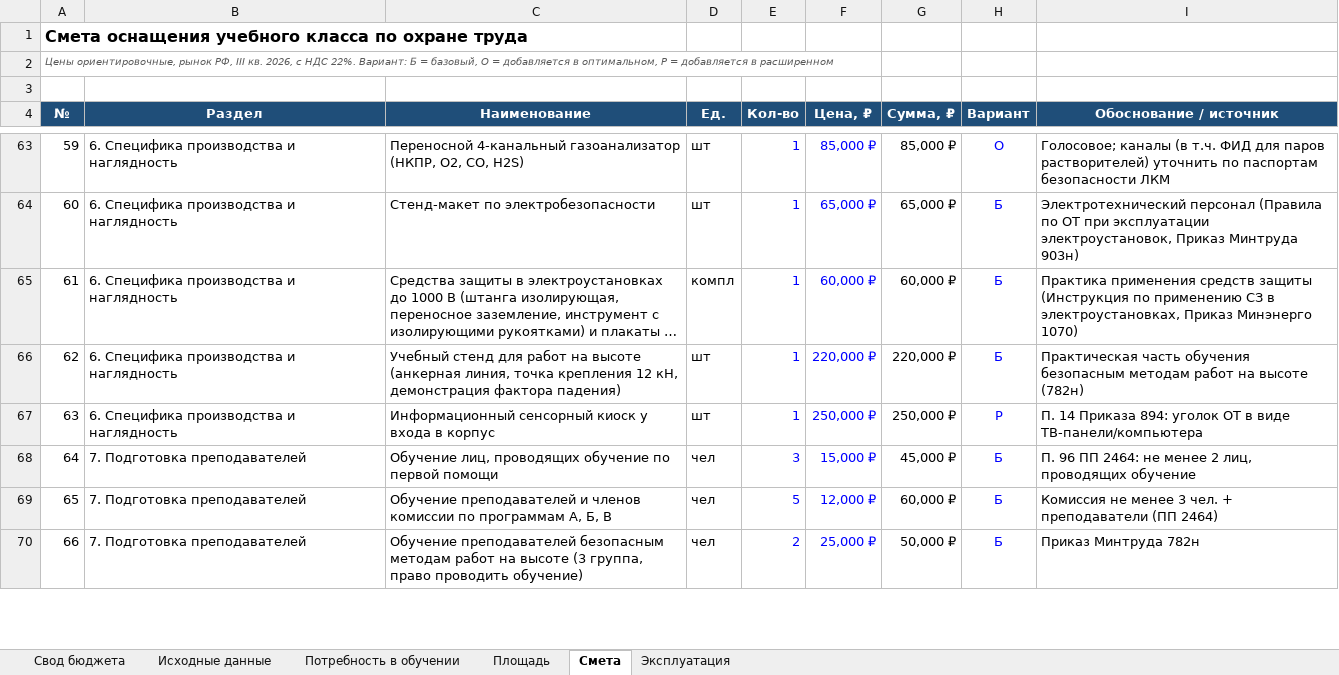
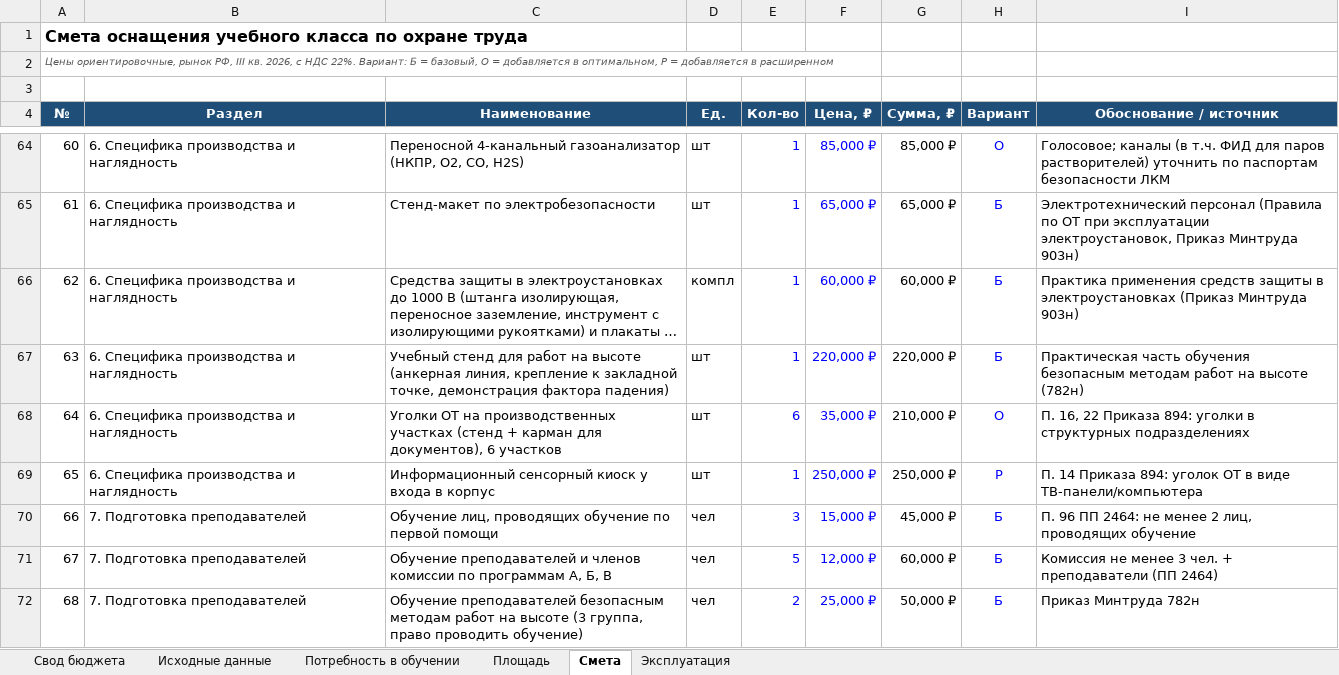
Before and after one commit to aigulaikesheva-eng/-, an Excel workbook: documents/Uchebny_klass_OT_2027/02_Smeta_uchebny_klass_OT.xlsx, sheet Смета, drawn as a sheet; only a part is shown, gaps mark what is left out; long unchanged cells end in …; values as stored, in another font and other column widths than the file's, no borders; charts and pictures not drawn; addresses are those after the commit; the diff covers the shown part only; the diff names each change by its address in the sheet, - before the commit and + after, or states it on an @@ line.

```diff
--- a/documents/Uchebny_klass_OT_2027/02_Smeta_uchebny_klass_OT.xlsx (sheet Смета)
+++ b/documents/Uchebny_klass_OT_2027/02_Smeta_uchebny_klass_OT.xlsx (sheet Смета)
@@ column A (№) renumbered between rows 15 and 74 @@
-I66 (Обоснование / источник): …средств защиты (Инструкция по применению СЗ в электроустановках, Приказ Минэнерго 1070)
+I66 (Обоснование / источник): …средств защиты в электроустановках (Приказ Минтруда 903н)
-C67 (Наименование): …(анкерная линия, точка крепления 12 кН, демонстрация фактора…
+C67 (Наименование): …(анкерная линия, крепление к закладной точке, демонстрация фактора…
+row 68: 64 | 6. Специфика производства и наглядность | Уголки ОТ на производственных участках (стенд + карман для документов), 6 участков | шт | 6 | 35,000 ₽ | 210,000 ₽ | О | П. 16, 22 Приказа 894: уголки в структурных подразделениях
```
Also changed, not shown: 1 added row and 3 edited cells elsewhere in this sheet, sheet Исходные данные, sheet Свод бюджета, sheet Потребность в обучении, sheet Площадь, formulas that keep their value, 1 other file.
